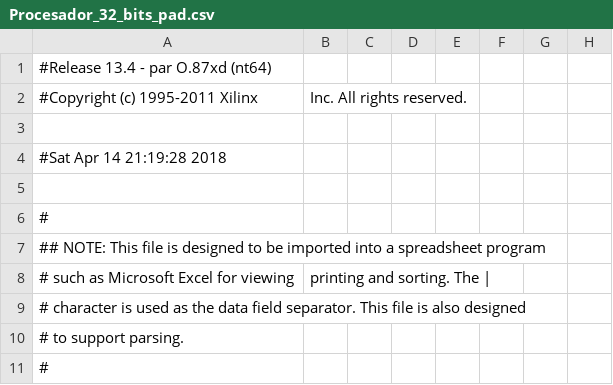
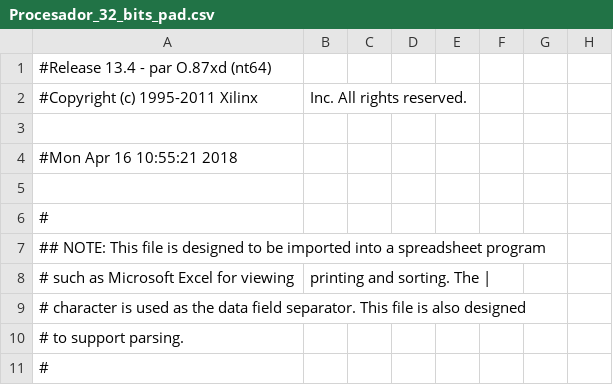
Before and after one commit to jabl91/itesm-arm-core, a CSV file: Procesador_32_bits_pad.csv, drawn as a sheet; only a part is shown; the diff names each change by its address in the sheet, - before the commit and + after, or states it on an @@ line.

Commit message:
SW Develop. Procesador_32_bits vhdl was formatted correctly. (Tabs as whitespaces)

```diff
--- a/Procesador_32_bits_pad.csv
+++ b/Procesador_32_bits_pad.csv
-A4: #Sat Apr 14 21:19:28 2018
+A4: #Mon Apr 16 10:55:21 2018
```
Also changed, not shown: 37 other files.
